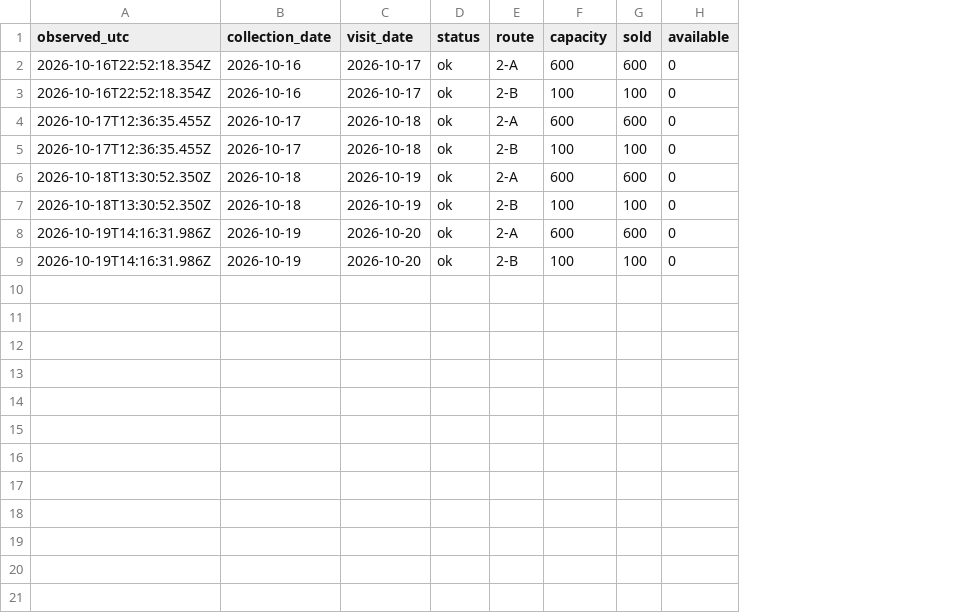
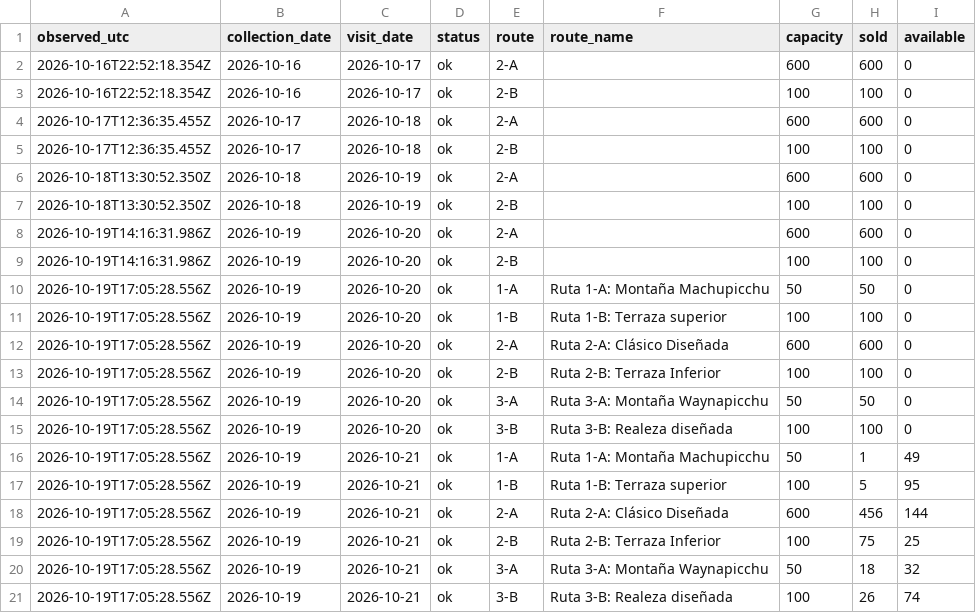
Before and after one commit to FaberH/machu-picchu-circuit-2-tracker, a CSV file: data/observations.csv, drawn as a sheet; the diff names each change by its address in the sheet, - before the commit and + after, or states it on an @@ line.

```diff
--- a/data/observations.csv
+++ b/data/observations.csv
+column F (route_name), empty
+row 10: 2026-10-19T17:05:28.556Z | 2026-10-19 | 2026-10-20 | ok | 1-A | Ruta 1-A: Montaña Machupicchu | 50 | 50 | 0
+row 11: 2026-10-19T17:05:28.556Z | 2026-10-19 | 2026-10-20 | ok | 1-B | Ruta 1-B: Terraza superior | 100 | 100 | 0
+row 12: 2026-10-19T17:05:28.556Z | 2026-10-19 | 2026-10-20 | ok | 2-A | Ruta 2-A: Clásico Diseñada | 600 | 600 | 0
+row 13: 2026-10-19T17:05:28.556Z | 2026-10-19 | 2026-10-20 | ok | 2-B | Ruta 2-B: Terraza Inferior | 100 | 100 | 0
+row 14: 2026-10-19T17:05:28.556Z | 2026-10-19 | 2026-10-20 | ok | 3-A | Ruta 3-A: Montaña Waynapicchu | 50 | 50 | 0
+row 15: 2026-10-19T17:05:28.556Z | 2026-10-19 | 2026-10-20 | ok | 3-B | Ruta 3-B: Realeza diseñada | 100 | 100 | 0
+row 16: 2026-10-19T17:05:28.556Z | 2026-10-19 | 2026-10-21 | ok | 1-A | Ruta 1-A: Montaña Machupicchu | 50 | 1 | 49
+row 17: 2026-10-19T17:05:28.556Z | 2026-10-19 | 2026-10-21 | ok | 1-B | Ruta 1-B: Terraza superior | 100 | 5 | 95
+row 18: 2026-10-19T17:05:28.556Z | 2026-10-19 | 2026-10-21 | ok | 2-A | Ruta 2-A: Clásico Diseñada | 600 | 456 | 144
+row 19: 2026-10-19T17:05:28.556Z | 2026-10-19 | 2026-10-21 | ok | 2-B | Ruta 2-B: Terraza Inferior | 100 | 75 | 25
+row 20: 2026-10-19T17:05:28.556Z | 2026-10-19 | 2026-10-21 | ok | 3-A | Ruta 3-A: Montaña Waynapicchu | 50 | 18 | 32
+row 21: 2026-10-19T17:05:28.556Z | 2026-10-19 | 2026-10-21 | ok | 3-B | Ruta 3-B: Realeza diseñada | 100 | 26 | 74
```
Also changed, not shown: 19 other files.
